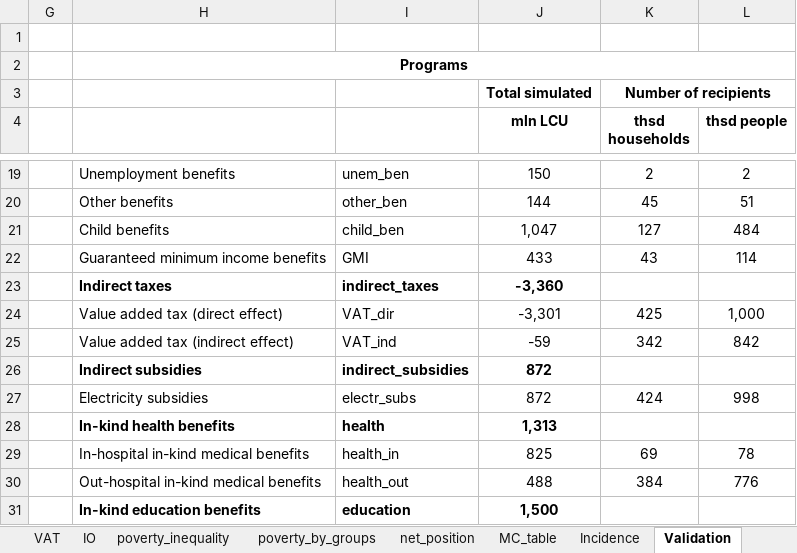
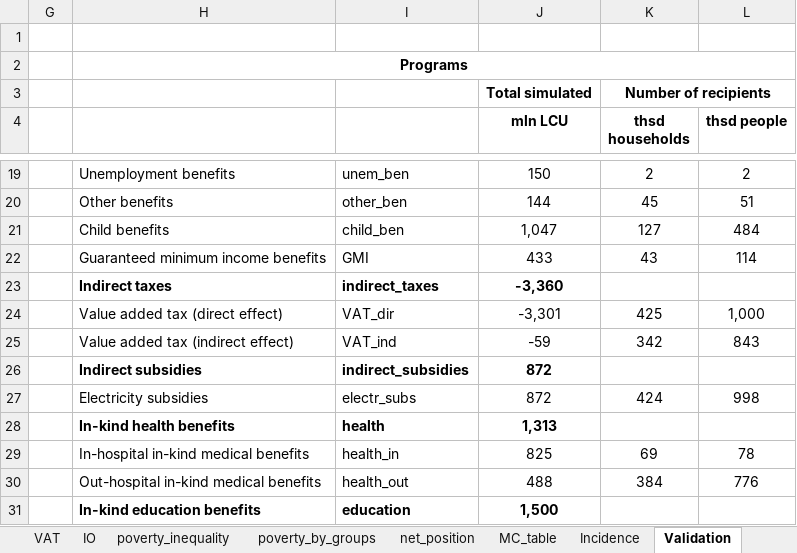
Before and after one commit to wbEPL/Example_FiscalSim, an Excel workbook: 03.Tool/Example_FiscalSim.xlsx, sheet Validation, drawn as a sheet; only a part is shown, gaps mark what is left out; values as stored, in another font and other column widths than the file's, no borders; conditional formats not drawn; the diff names each change by its address in the sheet, - before the commit and + after, or states it on an @@ line.

```diff
--- a/03.Tool/Example_FiscalSim.xlsx (sheet Validation)
+++ b/03.Tool/Example_FiscalSim.xlsx (sheet Validation)
-L25 (thsd people): 842
+L25 (thsd people): 843
```
Also changed, not shown: sheet IO, sheet recipients, hidden cells, charts or pictures, 03.Tool/Example_FiscalSim_VAT.xlsx, 4 other files.
